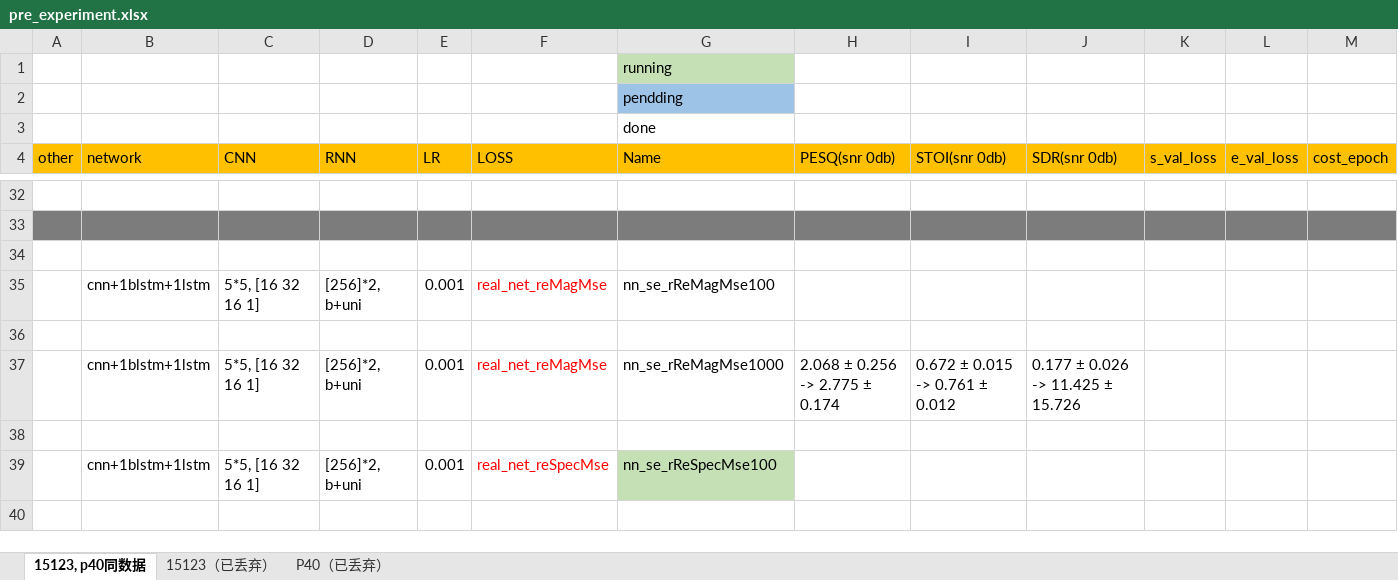
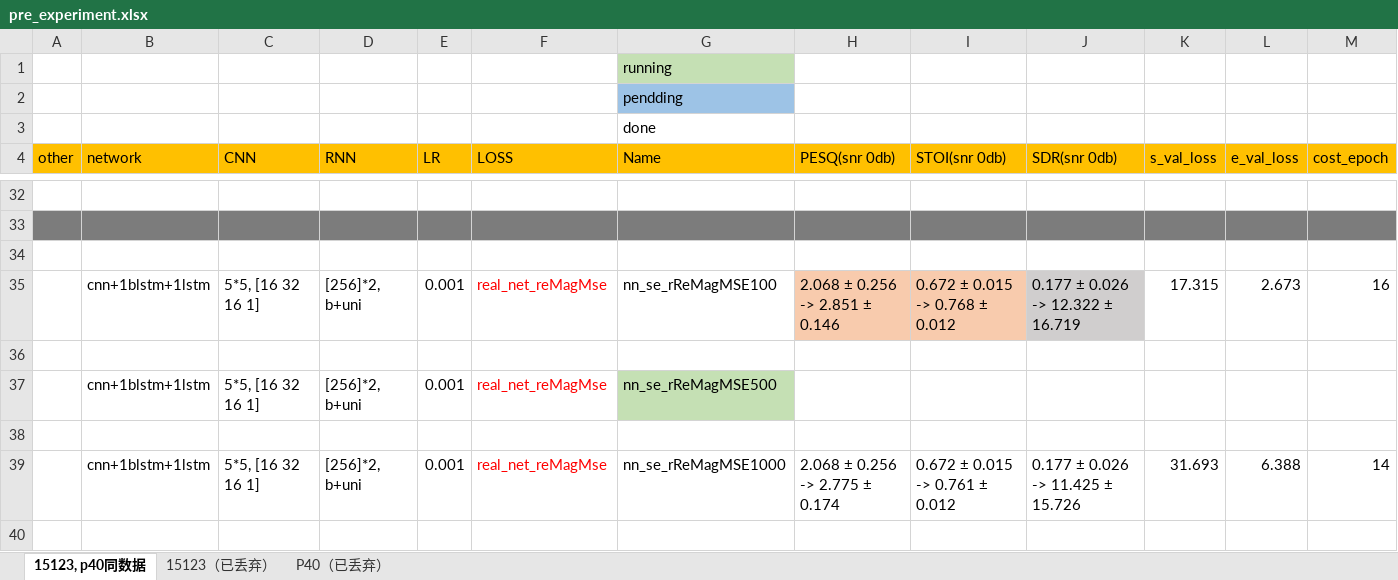
Before and after one commit to IMLHF/speech_enhancement_2019, an Excel workbook: pre_experiment.xlsx, sheet 15123, p40同数据, drawn as a sheet; only a part is shown, gaps mark what is left out; values as stored, in another font and other column widths than the file's, no borders; removed rows and columns are numbered as before the commit, all else as after; the diff covers the shown part only; the diff names each change by its address in the sheet, - before the commit and + after, or states it on an @@ line.

```diff
--- a/pre_experiment.xlsx (sheet 15123, p40同数据)
+++ b/pre_experiment.xlsx (sheet 15123, p40同数据)
-row 35:  | cnn+1blstm+1lstm | 5*5, [16 32 16 1] | [256]*2, b+uni | 0.001 | real_net_reMagMse | nn_se_rReMagMse100
+row 35:  | cnn+1blstm+1lstm | 5*5, [16 32 16 1] | [256]*2, b+uni | 0.001 | real_net_reMagMse | nn_se_rReMagMSE100 | 2.068 ± 0.256 -> 2.851 ± 0.146 | 0.672 ± 0.015 -> 0.768 ± 0.012 | 0.177 ± 0.026 -> 12.322 ± 16.719 | 17.315 | 2.673 | 16
-G37 (Name): nn_se_rReMagMse1000
+G37 (Name): nn_se_rReMagMSE500
-G37 fill: none
+G37 fill: #C5E0B4
-H37 (PESQ(snr 0db)): 2.068 ± 0.256 -> 2.775 ± 0.174
+H37 (PESQ(snr 0db)): (empty)
-I37 (STOI(snr 0db)): 0.672 ± 0.015 -> 0.761 ± 0.012
+I37 (STOI(snr 0db)): (empty)
-J37 (SDR(snr 0db)): 0.177 ± 0.026 -> 11.425 ± 15.726
+J37 (SDR(snr 0db)): (empty)
-row 39:  | cnn+1blstm+1lstm | 5*5, [16 32 16 1] | [256]*2, b+uni | 0.001 | real_net_reSpecMse | nn_se_rReSpecMse100
+row 39:  | cnn+1blstm+1lstm | 5*5, [16 32 16 1] | [256]*2, b+uni | 0.001 | real_net_reMagMse | nn_se_rReMagMSE1000 | 2.068 ± 0.256 -> 2.775 ± 0.174 | 0.672 ± 0.015 -> 0.761 ± 0.012 | 0.177 ± 0.026 -> 11.425 ± 15.726 | 31.693 | 6.388 | 14
```
Also changed, not shown: 4 added rows, 8 edited cells and cell formats elsewhere in this sheet, 1 other file.
